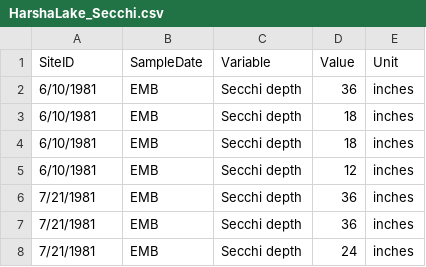
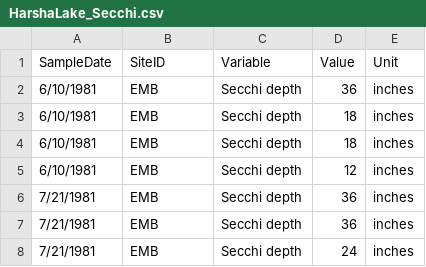
Before and after one commit to LAK-lady/LakeLegacyNP, a CSV file: Cleaned_data/HarshaLake_Secchi.csv, drawn as a sheet; only a part is shown.

Commit message:
updated secchi graphs and data

```diff
--- a/Cleaned_data/HarshaLake_Secchi.csv
+++ b/Cleaned_data/HarshaLake_Secchi.csv
@@ -1,2 +1,2 @@
-SiteID,SampleDate,Variable,Value,Unit
+SampleDate,SiteID,Variable,Value,Unit
 6/10/1981,EMB,Secchi depth,36,inches
```
Also changed, not shown: 2 other files.
